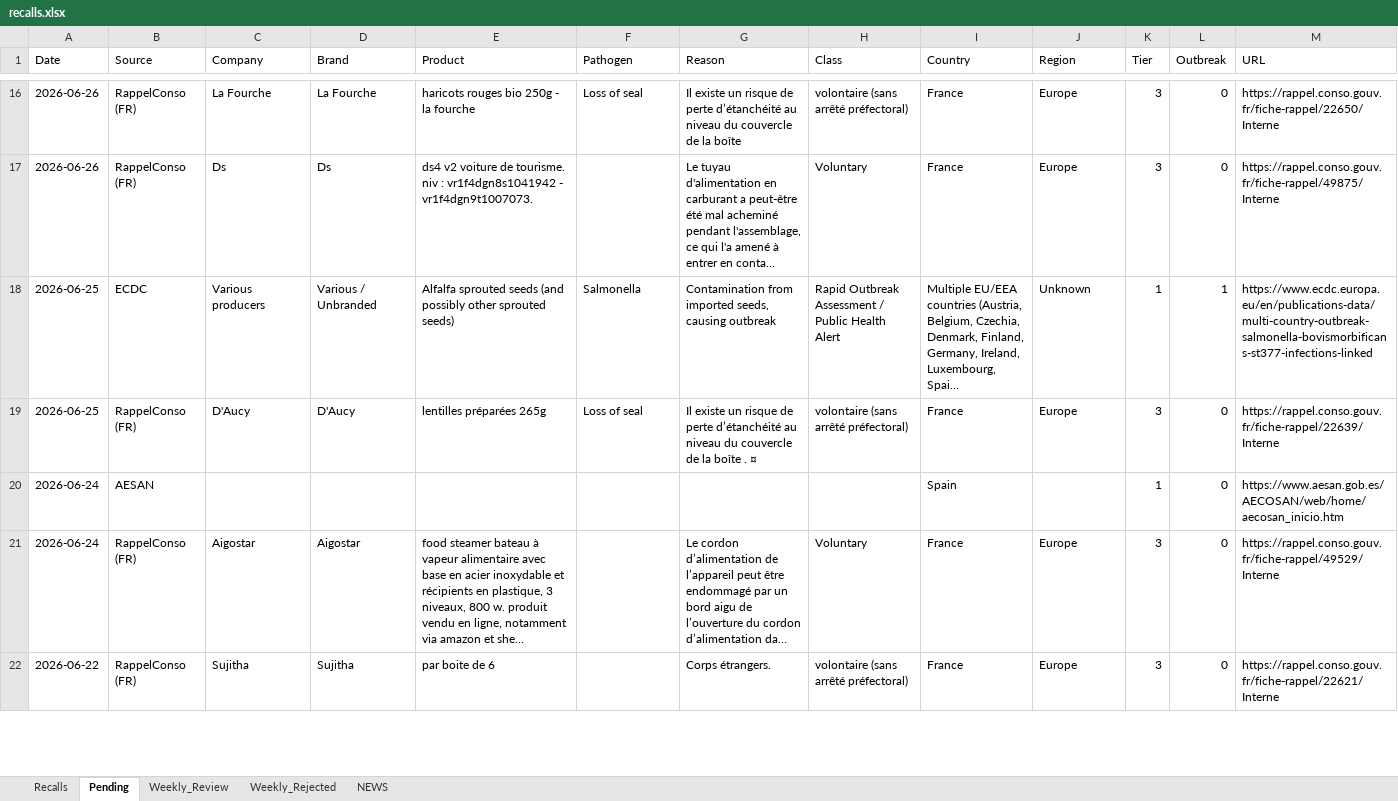
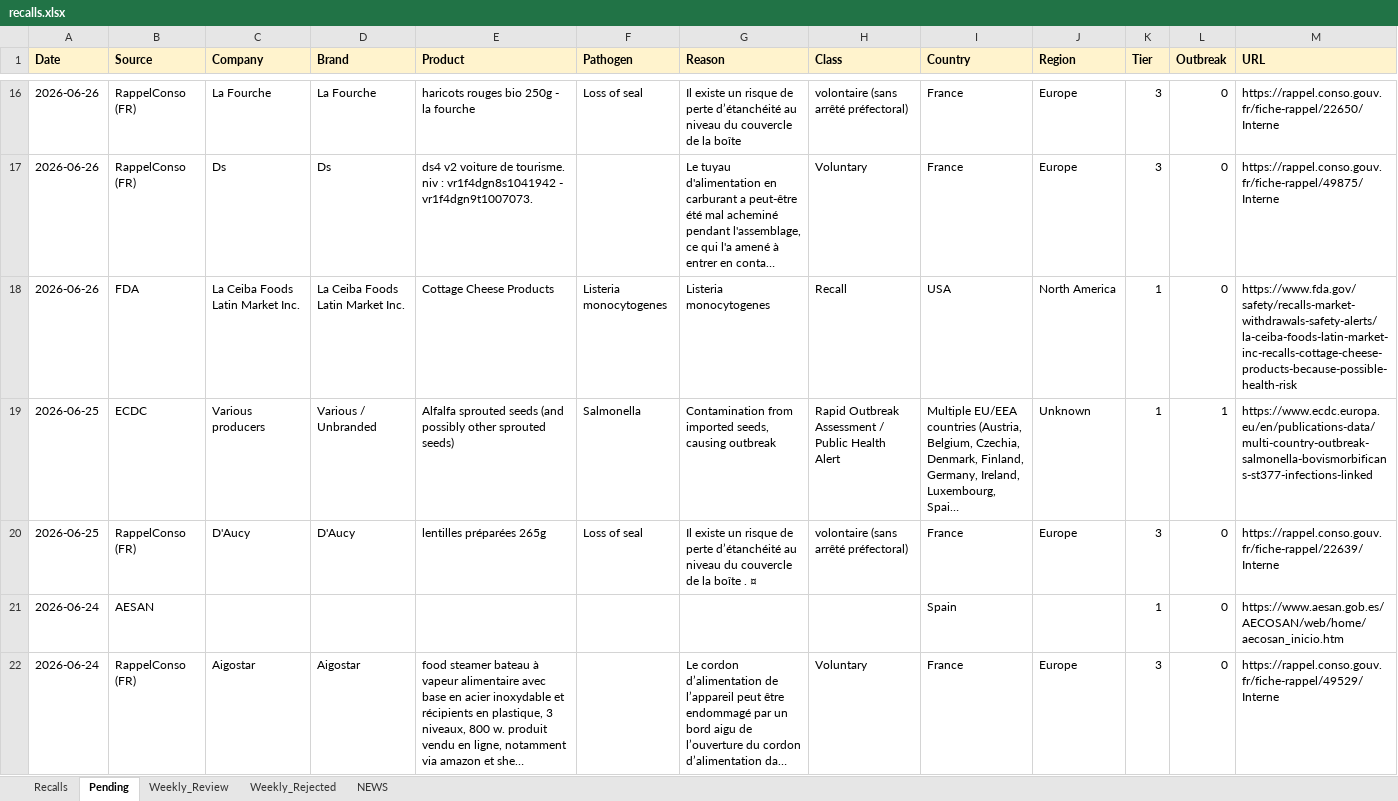
Before and after one commit to gstoforos/Food-Safety-Intelligence-System, an Excel workbook: docs/data/recalls.xlsx, sheet Pending, drawn as a sheet; only a part is shown, gaps mark what is left out; the shorter side is filled out with more unchanged rows; long unchanged cells end in …; values as stored, in another font and other column widths than the file's, no borders; rows hold the shown columns only; the diff covers the shown part only; the diff names each change by its address in the sheet, - before the commit and + after, or states it on an @@ line.

Commit message:
DDGS gap-finder (Tavily/Exa fallback): +4 rows to Pending (2026-06-29T23:09:29Z)

```diff
--- a/docs/data/recalls.xlsx (sheet Pending)
+++ b/docs/data/recalls.xlsx (sheet Pending)
@@ A1:M1 fill: none → #FFF3CD, bold: off → on @@
+row 18: 2026-06-26 | FDA | La Ceiba Foods Latin Market Inc. | La Ceiba Foods Latin Market Inc. | Cottage Cheese Products | Listeria monocytogenes | Listeria monocytogenes | Recall | USA | North America | 1 | 0 | https://www.fda.gov/safety/recalls-market-withdrawals-safety-alerts/la-ceiba-foods-latin-market-inc-recalls-cottage-cheese-products-because-possible-health-risk
```
Also changed, not shown: 3 added rows and cell formats elsewhere in this sheet, sheet Recalls.
